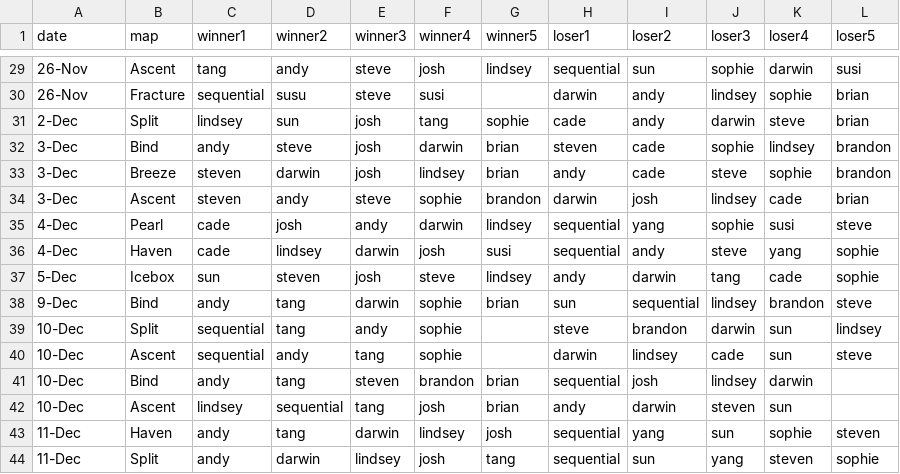
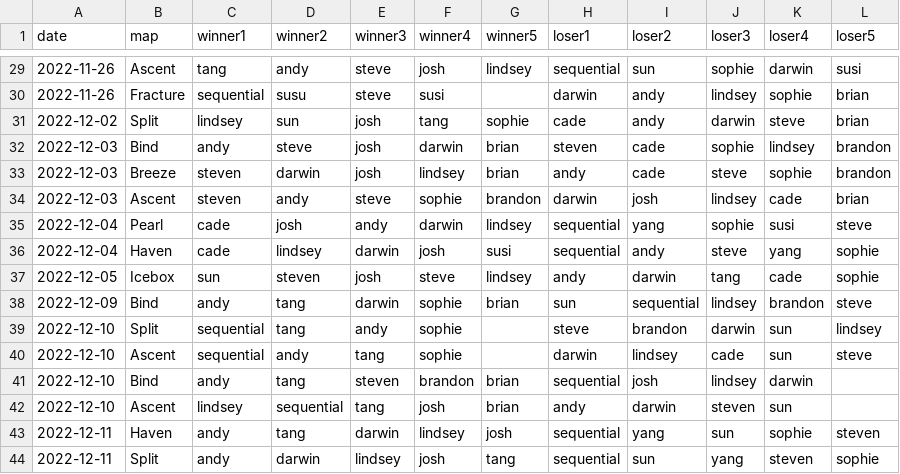
Before and after one commit to candysan7/valorant-customs-stats, a CSV file: data.csv, drawn as a sheet; only a part is shown, gaps mark what is left out; the diff covers the shown part only.

```diff
--- a/data.csv
+++ b/data.csv
@@ -29,16 +29,16 @@ date,map,winner1,winner2,winner3,winner4,winner5,loser1,loser2,loser3,loser4,los
-26-Nov,Ascent,tang,andy,steve,josh,lindsey,sequential,sun,sophie,darwin,susi
-26-Nov,Fracture,sequential,susu,steve,susi,,darwin,andy,lindsey,sophie,brian
-2-Dec,Split,lindsey,sun,josh,tang,sophie,cade,andy,darwin,steve,brian
-3-Dec,Bind,andy,steve,josh,darwin,brian,steven,cade,sophie,lindsey,brandon
-3-Dec,Breeze,steven,darwin,josh,lindsey,brian,andy,cade,steve,sophie,brandon
-3-Dec,Ascent,steven,andy,steve,sophie,brandon,darwin,josh,lindsey,cade,brian
-4-Dec,Pearl,cade,josh,andy,darwin,lindsey,sequential,yang,sophie,susi,steve
-4-Dec,Haven,cade,lindsey,darwin,josh,susi,sequential,andy,steve,yang,sophie
-5-Dec,Icebox,sun,steven,josh,steve,lindsey,andy,darwin,tang,cade,sophie
-9-Dec,Bind,andy,tang,darwin,sophie,brian,sun,sequential,lindsey,brandon,steve
-10-Dec,Split,sequential,tang,andy,sophie,,steve,brandon,darwin,sun,lindsey
-10-Dec,Ascent,sequential,andy,tang,sophie,,darwin,lindsey,cade,sun,steve
-10-Dec,Bind,andy,tang,steven,brandon,brian,sequential,josh,lindsey,darwin,
-10-Dec,Ascent,lindsey,sequential,tang,josh,brian,andy,darwin,steven,sun,
-11-Dec,Haven,andy,tang,darwin,lindsey,josh,sequential,yang,sun,sophie,steven
-11-Dec,Split,andy,darwin,lindsey,josh,tang,sequential,sun,yang,steven,sophie
+2022-11-26,Ascent,tang,andy,steve,josh,lindsey,sequential,sun,sophie,darwin,susi
+2022-11-26,Fracture,sequential,susu,steve,susi,,darwin,andy,lindsey,sophie,brian
+2022-12-02,Split,lindsey,sun,josh,tang,sophie,cade,andy,darwin,steve,brian
+2022-12-03,Bind,andy,steve,josh,darwin,brian,steven,cade,sophie,lindsey,brandon
+2022-12-03,Breeze,steven,darwin,josh,lindsey,brian,andy,cade,steve,sophie,brandon
+2022-12-03,Ascent,steven,andy,steve,sophie,brandon,darwin,josh,lindsey,cade,brian
+2022-12-04,Pearl,cade,josh,andy,darwin,lindsey,sequential,yang,sophie,susi,steve
+2022-12-04,Haven,cade,lindsey,darwin,josh,susi,sequential,andy,steve,yang,sophie
+2022-12-05,Icebox,sun,steven,josh,steve,lindsey,andy,darwin,tang,cade,sophie
+2022-12-09,Bind,andy,tang,darwin,sophie,brian,sun,sequential,lindsey,brandon,steve
+2022-12-10,Split,sequential,tang,andy,sophie,,steve,brandon,darwin,sun,lindsey
+2022-12-10,Ascent,sequential,andy,tang,sophie,,darwin,lindsey,cade,sun,steve
+2022-12-10,Bind,andy,tang,steven,brandon,brian,sequential,josh,lindsey,darwin,
+2022-12-10,Ascent,lindsey,sequential,tang,josh,brian,andy,darwin,steven,sun,
+2022-12-11,Haven,andy,tang,darwin,lindsey,josh,sequential,yang,sun,sophie,steven
+2022-12-11,Split,andy,darwin,lindsey,josh,tang,sequential,sun,yang,steven,sophie
```
Also changed, not shown: 27 edited cells elsewhere in this file, 2 other files.
